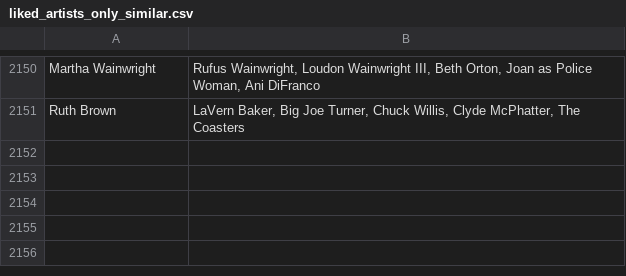
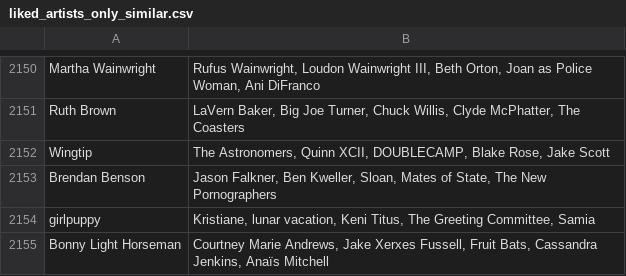
Before and after one commit to MikeStrusz/Music_Taste_Machine_Learning_Model, a CSV file: data/liked_artists_only_similar.csv, drawn as a sheet; only a part is shown, gaps mark what is left out; the diff names each change by its address in the sheet, - before the commit and + after, or states it on an @@ line.

```diff
--- a/data/liked_artists_only_similar.csv
+++ b/data/liked_artists_only_similar.csv
+row 2152: Wingtip | The Astronomers, Quinn XCII, DOUBLECAMP, Blake Rose, Jake Scott
+row 2153: Brendan Benson | Jason Falkner, Ben Kweller, Sloan, Mates of State, The New Pornographers
+row 2154: girlpuppy | Kristiane, lunar vacation, Keni Titus, The Greeting Committee, Samia
+row 2155: Bonny Light Horseman | Courtney Marie Andrews, Jake Xerxes Fussell, Fruit Bats, Cassandra Jenkins, Anaïs Mitchell
```
Also changed, not shown: data/missing_artists.csv, data/nmf_similar_artists.csv, 14 other files.
